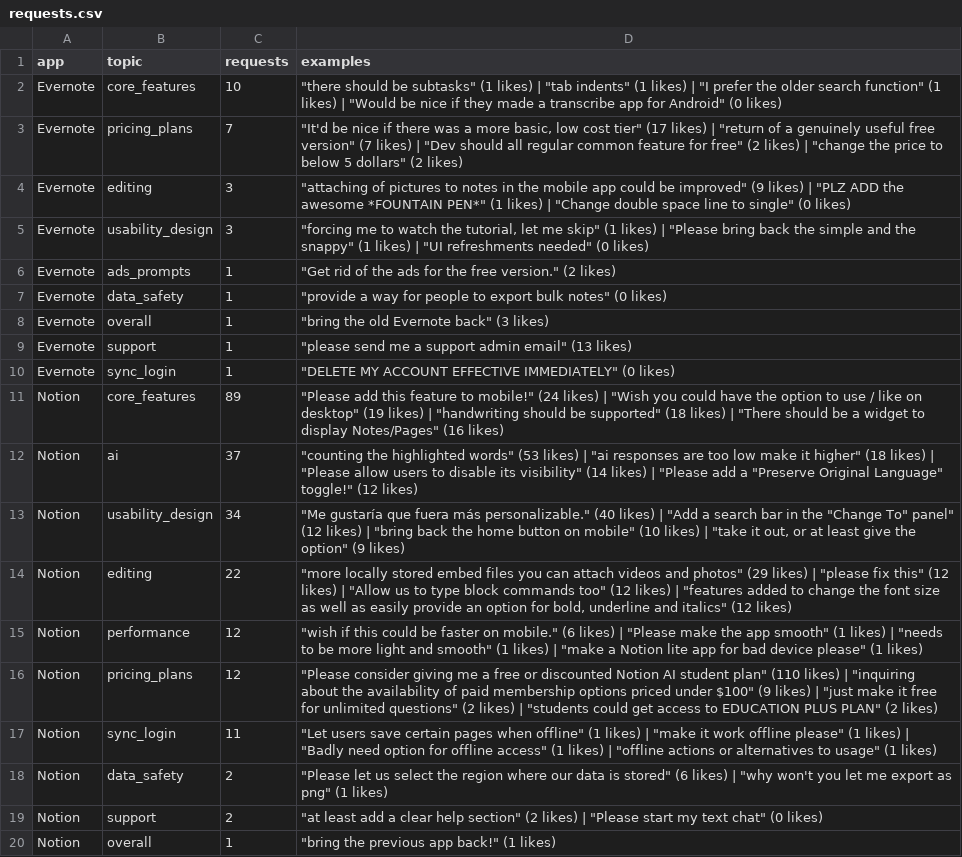
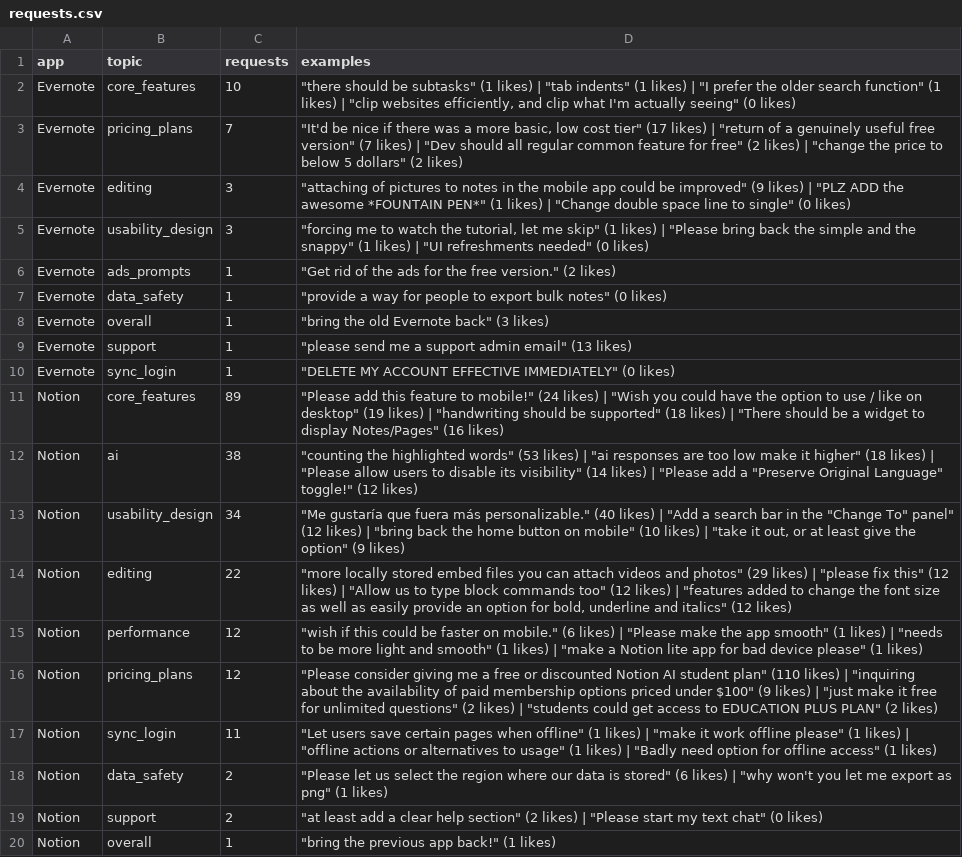
Before and after one commit to bhavyamohnot/ai-feedback-analyst, a CSV file: data/analysis/requests.csv, drawn as a sheet.

```diff
--- a/data/analysis/requests.csv
+++ b/data/analysis/requests.csv
@@ -1,3 +1,3 @@
 app,topic,requests,examples
-Evernote,core_features,10,"""there should be subtasks"" (1 likes) | ""tab indents"" (1 likes) | ""I prefer the older search function"" (1 likes) | ""Would be nice if they made a transcribe app for Android"" (0 likes)"
+Evernote,core_features,10,"""there should be subtasks"" (1 likes) | ""tab indents"" (1 likes) | ""I prefer the older search function"" (1 likes) | ""clip websites efficiently, and clip what I'm actually seeing"" (0 likes)"
 Evernote,pricing_plans,7,"""It'd be nice if there was a more basic, low cost tier"" (17 likes) | ""return of a genuinely useful free version"" (7 likes) | ""Dev should all regular common feature for free"" (2 likes) | ""change the price to below 5 dollars"" (2 likes)"
@@ -11,3 +11,3 @@ Evernote,sync_login,1,"""DELETE MY ACCOUNT EFFECTIVE IMMEDIATELY"" (0 likes)"
 Notion,core_features,89,"""Please add this feature to mobile!"" (24 likes) | ""Wish you could have the option to use / like on desktop"" (19 likes) | ""handwriting should be supported"" (18 likes) | ""There should be a widget to display Notes/Pages"" (16 likes)"
-Notion,ai,37,"""counting the highlighted words"" (53 likes) | ""ai responses are too low make it higher"" (18 likes) | ""Please allow users to disable its visibility"" (14 likes) | ""Please add a ""Preserve Original Language"" toggle!"" (12 likes)"
+Notion,ai,38,"""counting the highlighted words"" (53 likes) | ""ai responses are too low make it higher"" (18 likes) | ""Please allow users to disable its visibility"" (14 likes) | ""Please add a ""Preserve Original Language"" toggle!"" (12 likes)"
 Notion,usability_design,34,"""Me gustaría que fuera más personalizable."" (40 likes) | ""Add a search bar in the ""Change To"" panel"" (12 likes) | ""bring back the home button on mobile"" (10 likes) | ""take it out, or at least give the option"" (9 likes)"
@@ -16,3 +16,3 @@ Notion,performance,12,"""wish if this could be faster on mobile."" (6 likes) | "
 Notion,pricing_plans,12,"""Please consider giving me a free or discounted Notion AI student plan"" (110 likes) | ""inquiring about the availability of paid membership options priced under $100"" (9 likes) | ""just make it free for unlimited questions"" (2 likes) | ""students could get access to EDUCATION PLUS PLAN"" (2 likes)"
-Notion,sync_login,11,"""Let users save certain pages when offline"" (1 likes) | ""make it work offline please"" (1 likes) | ""Badly need option for offline access"" (1 likes) | ""offline actions or alternatives to usage"" (1 likes)"
+Notion,sync_login,11,"""Let users save certain pages when offline"" (1 likes) | ""make it work offline please"" (1 likes) | ""offline actions or alternatives to usage"" (1 likes) | ""Badly need option for offline access"" (1 likes)"
 Notion,data_safety,2,"""Please let us select the region where our data is stored"" (6 likes) | ""why won't you let me export as png"" (1 likes)"
```
Also changed, not shown: data/analysis/fix_first.csv, data/analysis/monthly.csv, 14 other files.
